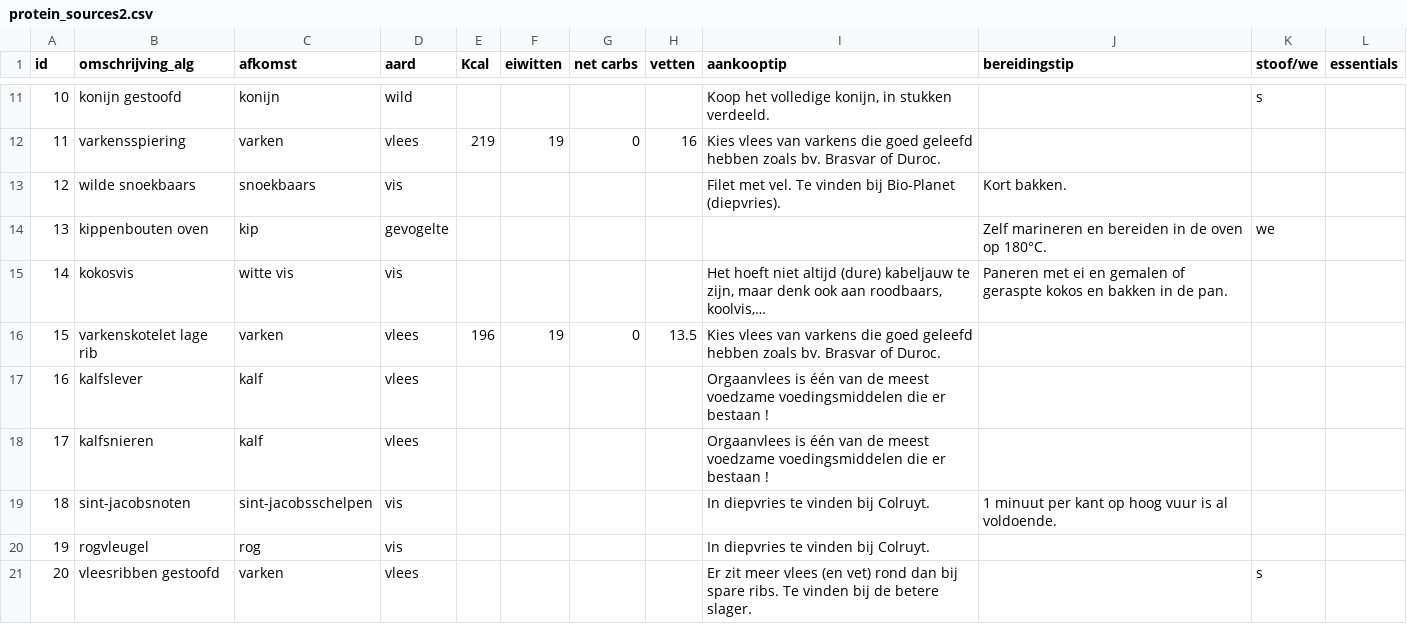
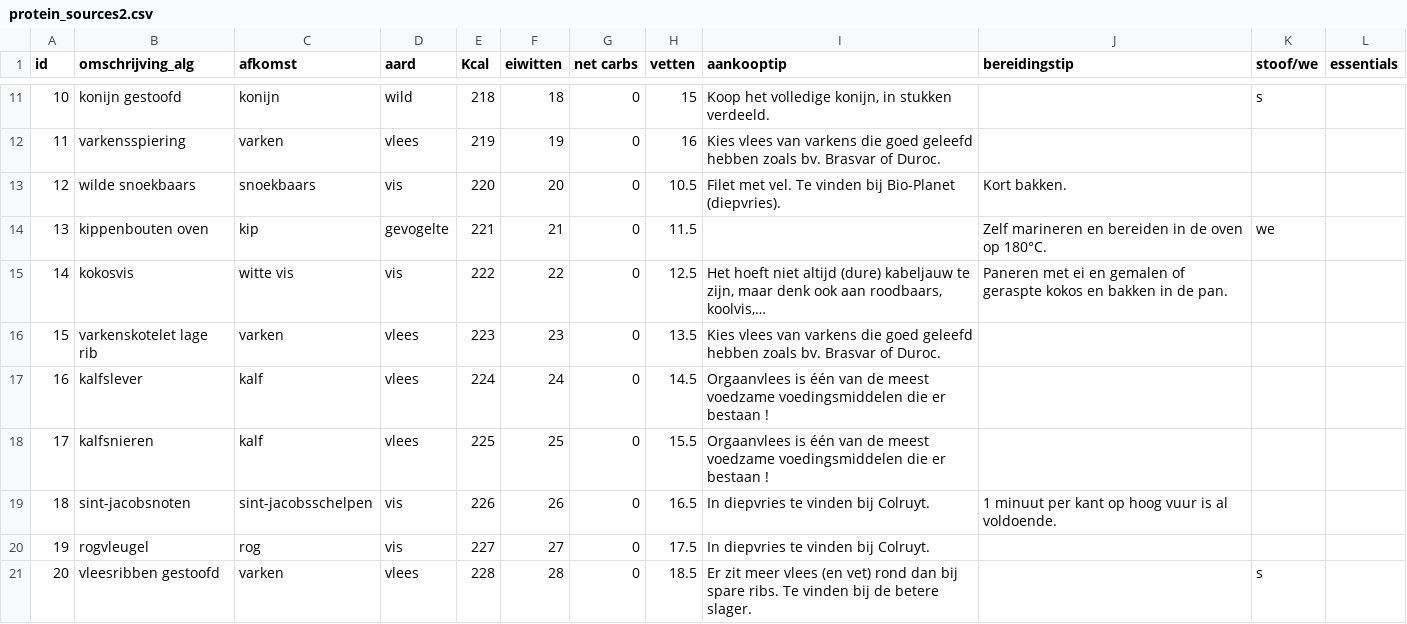
Before and after one commit to wdubois77/ketoMealGenerator, a CSV file: data/protein_sources2.csv, drawn as a sheet; only a part is shown, gaps mark what is left out; the diff covers the shown part only.

```diff
--- a/data/protein_sources2.csv
+++ b/data/protein_sources2.csv
@@ -11,11 +11,11 @@
-10,konijn gestoofd,konijn,wild,,,,,"Koop het volledige konijn, in stukken verdeeld.",,s,
+10,konijn gestoofd,konijn,wild,218,18,0,15,"Koop het volledige konijn, in stukken verdeeld.",,s,
 11,varkensspiering,varken,vlees,219,19,0,16,Kies vlees van varkens die goed geleefd hebben zoals bv. Brasvar of Duroc.,,,
-12,wilde snoekbaars,snoekbaars,vis,,,,,Filet met vel. Te vinden bij Bio-Planet (diepvries).,Kort bakken.,,
-13,kippenbouten oven,kip,gevogelte,,,,,,Zelf marineren en bereiden in de oven op 180°C.,we,
-14,kokosvis,witte vis,vis,,,,,"Het hoeft niet altijd (dure) kabeljauw te zijn, maar denk ook aan roodbaars, koolvis,…",Paneren met ei en gemalen of geraspte kokos en bakken in de pan.,,
-15,varkenskotelet lage rib,varken,vlees,196,19,0,13.5,Kies vlees van varkens die goed geleefd hebben zoals bv. Brasvar of Duroc.,,,
-16,kalfslever,kalf,vlees,,,,,Orgaanvlees is één van de meest voedzame voedingsmiddelen die er bestaan !,,,
-17,kalfsnieren,kalf,vlees,,,,,Orgaanvlees is één van de meest voedzame voedingsmiddelen die er bestaan !,,,
-18,sint-jacobsnoten,sint-jacobsschelpen,vis,,,,,In diepvries te vinden bij Colruyt.,1 minuut per kant op hoog vuur is al voldoende.,,
-19,rogvleugel,rog,vis,,,,,In diepvries te vinden bij Colruyt.,,,
-20,vleesribben gestoofd,varken,vlees,,,,,Er zit meer vlees (en vet) rond dan bij spare ribs. Te vinden bij de betere slager.,,s,
+12,wilde snoekbaars,snoekbaars,vis,220,20,0,10.5,Filet met vel. Te vinden bij Bio-Planet (diepvries).,Kort bakken.,,
+13,kippenbouten oven,kip,gevogelte,221,21,0,11.5,,Zelf marineren en bereiden in de oven op 180°C.,we,
+14,kokosvis,witte vis,vis,222,22,0,12.5,"Het hoeft niet altijd (dure) kabeljauw te zijn, maar denk ook aan roodbaars, koolvis,…",Paneren met ei en gemalen of geraspte kokos en bakken in de pan.,,
+15,varkenskotelet lage rib,varken,vlees,223,23,0,13.5,Kies vlees van varkens die goed geleefd hebben zoals bv. Brasvar of Duroc.,,,
+16,kalfslever,kalf,vlees,224,24,0,14.5,Orgaanvlees is één van de meest voedzame voedingsmiddelen die er bestaan !,,,
+17,kalfsnieren,kalf,vlees,225,25,0,15.5,Orgaanvlees is één van de meest voedzame voedingsmiddelen die er bestaan !,,,
+18,sint-jacobsnoten,sint-jacobsschelpen,vis,226,26,0,16.5,In diepvries te vinden bij Colruyt.,1 minuut per kant op hoog vuur is al voldoende.,,
+19,rogvleugel,rog,vis,227,27,0,17.5,In diepvries te vinden bij Colruyt.,,,
+20,vleesribben gestoofd,varken,vlees,228,28,0,18.5,Er zit meer vlees (en vet) rond dan bij spare ribs. Te vinden bij de betere slager.,,s,
```
Also changed, not shown: 90 edited cells elsewhere in this file, data/mealplan.csv, data/sauces2.csv_with_UTF-8_BOM.csv, 8 other files.
